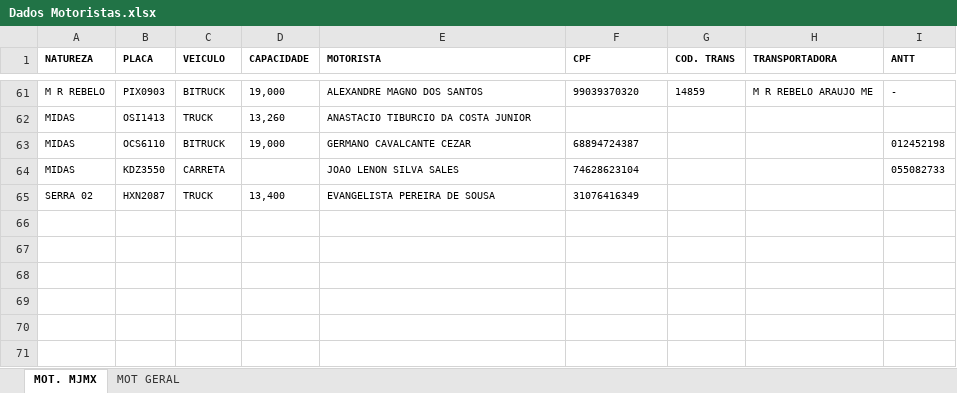
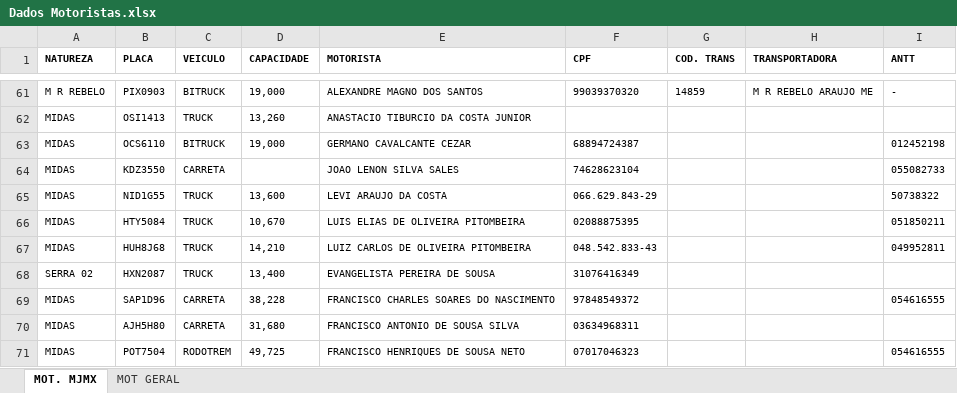
Before and after one commit to WillianDev99/midas-log, an Excel workbook: public/Dados Motoristas.xlsx, sheet MOT. MJMX, drawn as a sheet; only a part is shown, gaps mark what is left out; values as stored, in another font and other column widths than the file's, no borders; table styles not drawn; the diff names each change by its address in the sheet, - before the commit and + after, or states it on an @@ line.

```diff
--- a/public/Dados Motoristas.xlsx (sheet MOT. MJMX)
+++ b/public/Dados Motoristas.xlsx (sheet MOT. MJMX)
+row 65: MIDAS | NID1G55 | TRUCK | 13,600 | LEVI ARAUJO DA COSTA | 066.629.843-29 |  |  | 50738322
+row 66: MIDAS | HTY5084 | TRUCK | 10,670 | LUIS ELIAS DE OLIVEIRA PITOMBEIRA | 02088875395 |  |  | 051850211
+row 67: MIDAS | HUH8J68 | TRUCK | 14,210 | LUIZ CARLOS DE OLIVEIRA PITOMBEIRA | 048.542.833-43 |  |  | 049952811
+row 69: MIDAS | SAP1D96 | CARRETA | 38,228 | FRANCISCO CHARLES SOARES DO NASCIMENTO | 97848549372 |  |  | 054616555
+row 70: MIDAS | AJH5H80 | CARRETA | 31,680 | FRANCISCO ANTONIO DE SOUSA SILVA | 03634968311
+row 71: MIDAS | POT7504 | RODOTREM | 49,725 | FRANCISCO HENRIQUES DE SOUSA NETO | 07017046323 |  |  | 054616555
```
Also changed, not shown: public/Cadastro Clientes Cerbras.xlsx, public/Cadastro Clientes Hidracor.xlsx, 4 other files.
